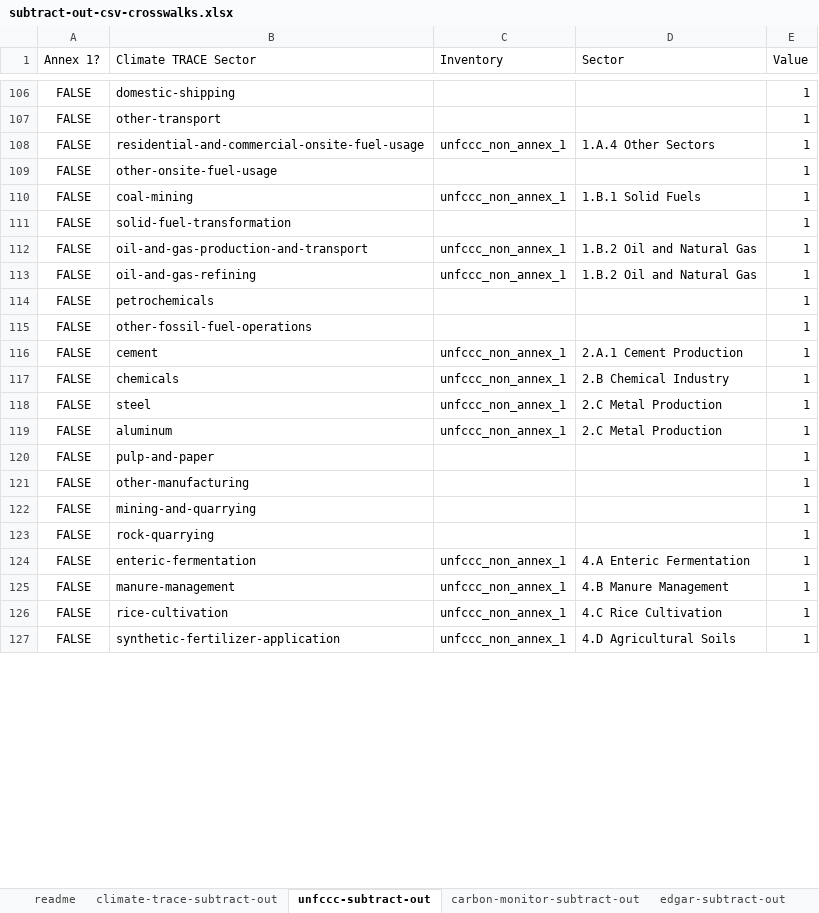
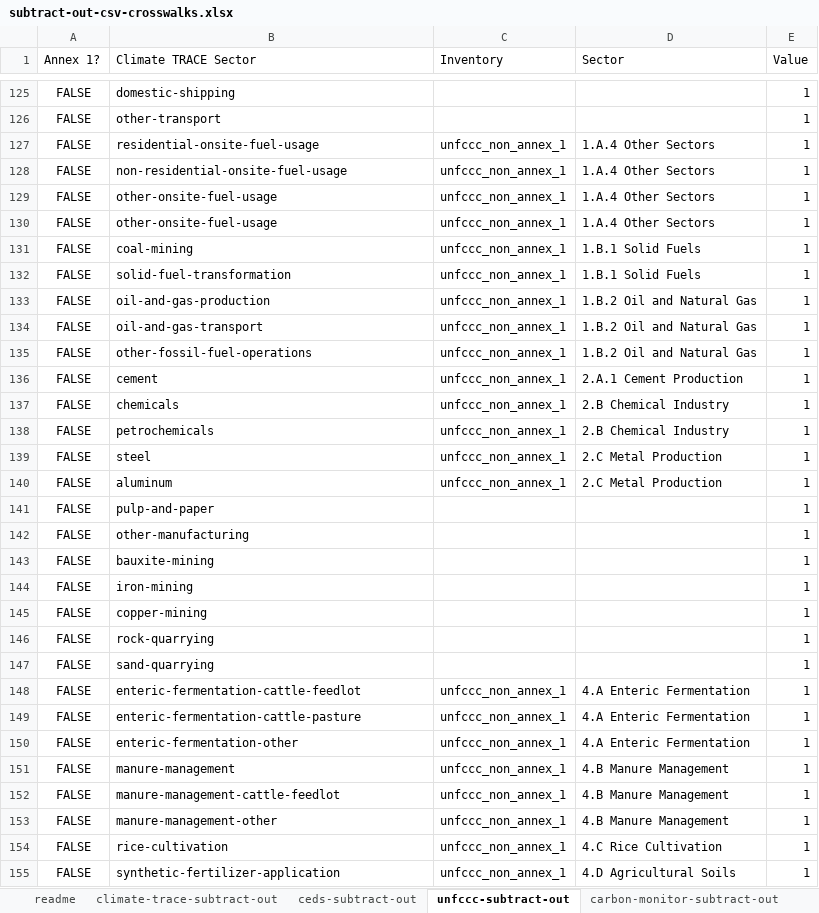
Before and after one commit to climatetracecoalition/climate-trace-tools, an Excel workbook: climate_trace_tools/compare/subtract_out/files/subtract-out-csv-crosswalks.xlsx, sheet unfccc-subtract-out, drawn as a sheet; only a part is shown, gaps mark what is left out; values as stored, in another font and other column widths than the file's, no borders; charts and pictures not drawn; removed rows and columns are numbered as before the commit, all else as after; the diff covers the shown part only; the diff names each change by its address in the sheet, - before the commit and + after, or states it on an @@ line.

```diff
--- a/climate_trace_tools/compare/subtract_out/files/subtract-out-csv-crosswalks.xlsx (sheet unfccc-subtract-out)
+++ b/climate_trace_tools/compare/subtract_out/files/subtract-out-csv-crosswalks.xlsx (sheet unfccc-subtract-out)
+sheet tab: ceds-subtract-out
+row 127: FALSE | residential-onsite-fuel-usage | unfccc_non_annex_1 | 1.A.4 Other Sectors | 1
-B128 (Climate TRACE Sector): residential-and-commercial-onsite-fuel-usage
+B128 (Climate TRACE Sector): non-residential-onsite-fuel-usage
-C129 (Inventory): (empty)
+C129 (Inventory): unfccc_non_annex_1
-D129 (Sector): (empty)
+D129 (Sector): 1.A.4 Other Sectors
+row 130: FALSE | other-onsite-fuel-usage | unfccc_non_annex_1 | 1.A.4 Other Sectors | 1
-C132 (Inventory): (empty)
+C132 (Inventory): unfccc_non_annex_1
-D132 (Sector): (empty)
+D132 (Sector): 1.B.1 Solid Fuels
-B133 (Climate TRACE Sector): oil-and-gas-production-and-transport
+B133 (Climate TRACE Sector): oil-and-gas-production
-B134 (Climate TRACE Sector): oil-and-gas-refining
+B134 (Climate TRACE Sector): oil-and-gas-transport
-row 114: FALSE | petrochemicals |  |  | 1
-C135 (Inventory): (empty)
+C135 (Inventory): unfccc_non_annex_1
-D135 (Sector): (empty)
+D135 (Sector): 1.B.2 Oil and Natural Gas
+row 138: FALSE | petrochemicals | unfccc_non_annex_1 | 2.B Chemical Industry | 1
+row 143: FALSE | bauxite-mining |  |  | 1
-B144 (Climate TRACE Sector): mining-and-quarrying
+B144 (Climate TRACE Sector): iron-mining
+row 145: FALSE | copper-mining |  |  | 1
+row 147: FALSE | sand-quarrying |  |  | 1
+row 148: FALSE | enteric-fermentation-cattle-feedlot | unfccc_non_annex_1 | 4.A Enteric Fermentation | 1
+row 149: FALSE | enteric-fermentation-cattle-pasture | unfccc_non_annex_1 | 4.A Enteric Fermentation | 1
-B150 (Climate TRACE Sector): enteric-fermentation
+B150 (Climate TRACE Sector): enteric-fermentation-other
+row 152: FALSE | manure-management-cattle-feedlot | unfccc_non_annex_1 | 4.B Manure Management | 1
+row 153: FALSE | manure-management-other | unfccc_non_annex_1 | 4.B Manure Management | 1
```
Also changed, not shown: 25 added rows, 1 removed row and 43 edited cells elsewhere in this sheet, sheet cait-subtract-out, sheet pik-tp-subtract-out, sheet edgar-subtract-out, sheet climate-trace-subtract-out, sheet faostat-subtract-out, sheet carbon-monitor-subtract-out, formulas that keep their value, charts or pictures, climate_trace_tools/compare/aggregate_up/files/aggregate-up-csv-crosswalks.xlsx, 6 other files.
